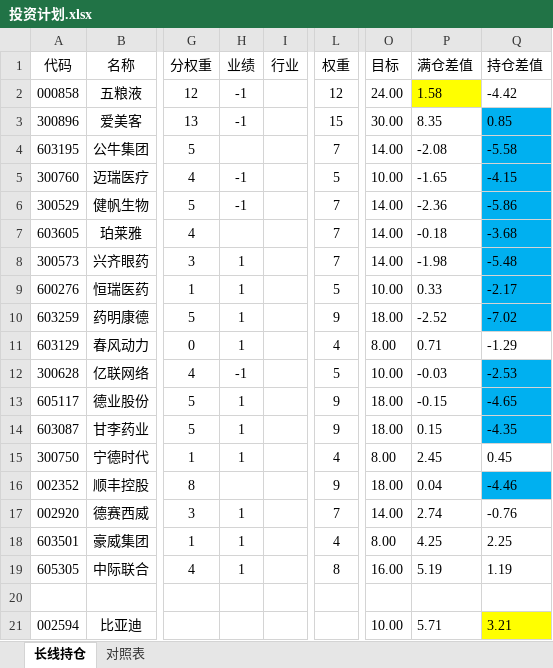
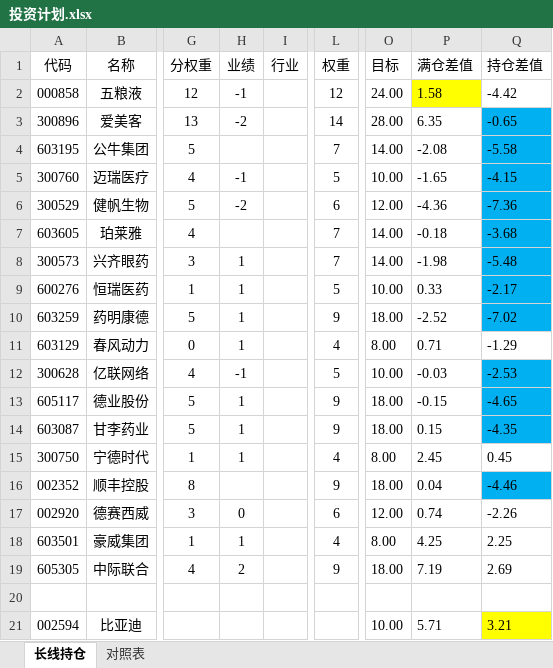
Before and after one commit to 873459621/FFMPEG, an Excel workbook: 投资计划.xlsx, sheet 长线持仓, drawn as a sheet; only a part is shown, gaps mark what is left out; values as stored, in another font and other column widths than the file's, no borders; the diff names each change by its address in the sheet, - before the commit and + after, or states it on an @@ line.

```diff
--- a/投资计划.xlsx (sheet 长线持仓)
+++ b/投资计划.xlsx (sheet 长线持仓)
-H3 (业绩): -1
+H3 (业绩): -2
-L3 (权重): 15
+L3 (权重): 14
-O3 (目标): 30.00
+O3 (目标): 28.00
-P3 (满仓差值): 8.35
+P3 (满仓差值): 6.35
-Q3 (持仓差值): 0.85
+Q3 (持仓差值): -0.65
-H6 (业绩): -1
+H6 (业绩): -2
-L6 (权重): 7
+L6 (权重): 6
-O6 (目标): 14.00
+O6 (目标): 12.00
-P6 (满仓差值): -2.36
+P6 (满仓差值): -4.36
-Q6 (持仓差值): -5.86
+Q6 (持仓差值): -7.36
-H17 (业绩): 1
+H17 (业绩): 0
-L17 (权重): 7
+L17 (权重): 6
-O17 (目标): 14.00
+O17 (目标): 12.00
-P17 (满仓差值): 2.74
+P17 (满仓差值): 0.74
-Q17 (持仓差值): -0.76
+Q17 (持仓差值): -2.26
-H19 (业绩): 1
+H19 (业绩): 2
-L19 (权重): 8
+L19 (权重): 9
-O19 (目标): 16.00
+O19 (目标): 18.00
-P19 (满仓差值): 5.19
+P19 (满仓差值): 7.19
-Q19 (持仓差值): 1.19
+Q19 (持仓差值): 2.69
```
Also changed, not shown: 2 other files.
